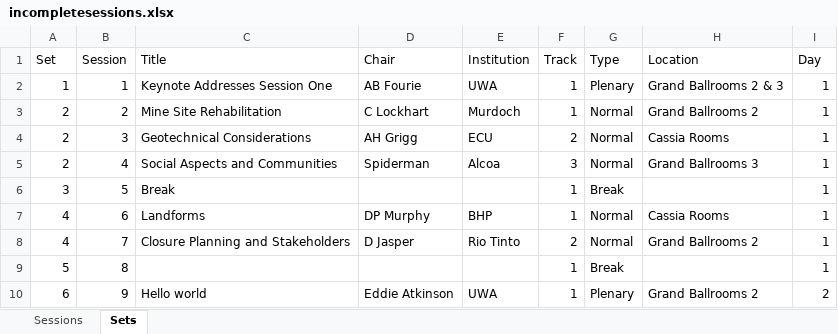
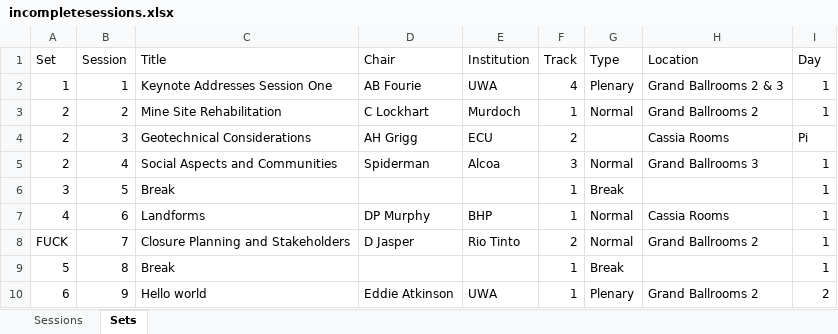
Before and after one commit to eddie-atkinson/CITS3200, an Excel workbook: conference-app/sample programmes/error checking/incompletesessions.xlsx, sheet Sets, drawn as a sheet; values as stored, in another font and other column widths than the file's, no borders; the diff names each change by its address in the sheet, - before the commit and + after, or states it on an @@ line.

```diff
--- a/conference-app/sample programmes/error checking/incompletesessions.xlsx (sheet Sets)
+++ b/conference-app/sample programmes/error checking/incompletesessions.xlsx (sheet Sets)
-F2 (Track): 1
+F2 (Track): 4
-G4 (Type): Normal
+G4 (Type): (empty)
-I4 (Day): 1
+I4 (Day): Pi
-A8 (Set): 4
+A8 (Set): FUCK
-C9 (Title): (empty)
+C9 (Title): Break
```
Also changed, not shown: sheet Sessions, 3 other files.
